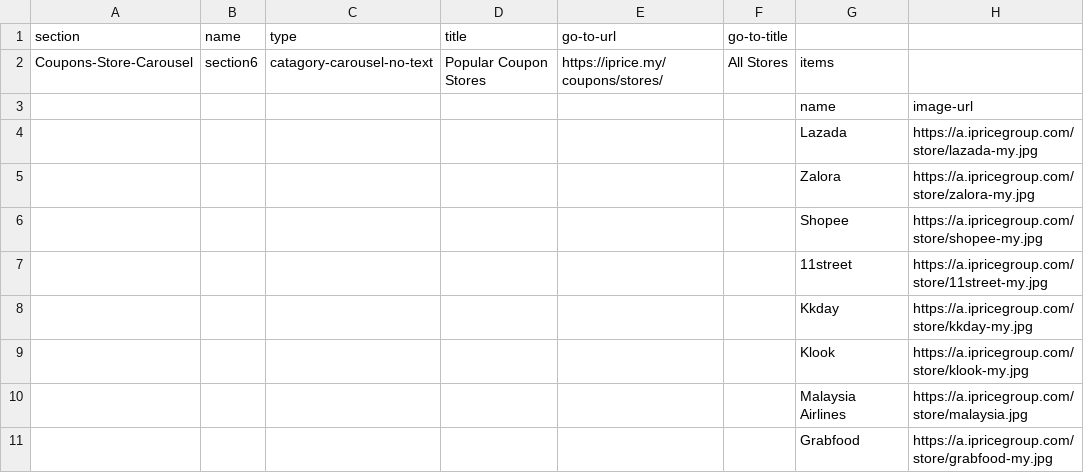
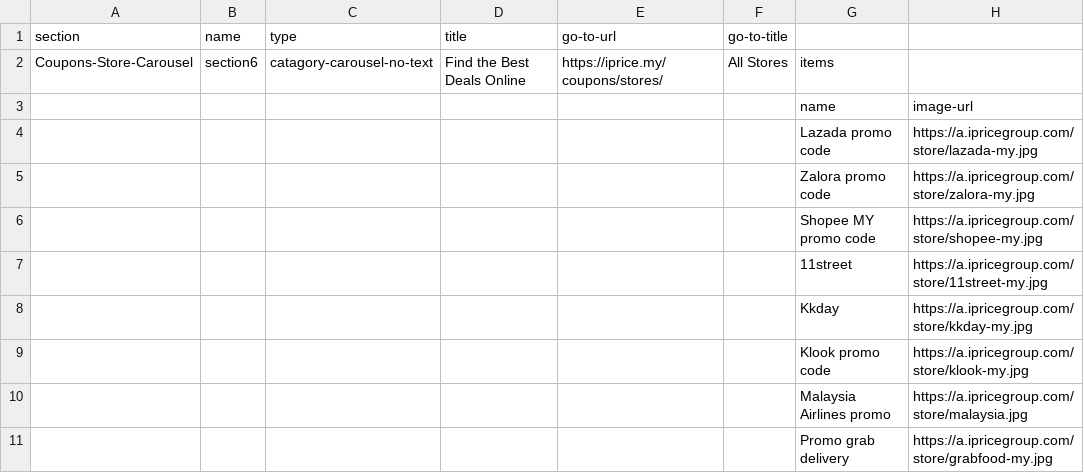
Before and after one commit to buihoanghai/toys, a CSV file: parse-csv/data/Homepage - MY.csv, drawn as a sheet; only a part is shown; the diff covers the shown part only; the diff names each change by its address in the sheet, - before the commit and + after, or states it on an @@ line.

```diff
--- a/parse-csv/data/Homepage - MY.csv
+++ b/parse-csv/data/Homepage - MY.csv
-D2 (title): Popular Coupon Stores
+D2 (title): Find the Best Deals Online
-G4: Lazada
+G4: Lazada promo code
-G5: Zalora
+G5: Zalora promo code
-G6: Shopee
+G6: Shopee MY promo code
-G9: Klook
+G9: Klook promo code
-G10: Malaysia Airlines
+G10: Malaysia Airlines promo
-G11: Grabfood
+G11: Promo grab delivery
```
Also changed, not shown: 1 added row, 1 removed row and 89 edited cells elsewhere in this file, 2 other files.
